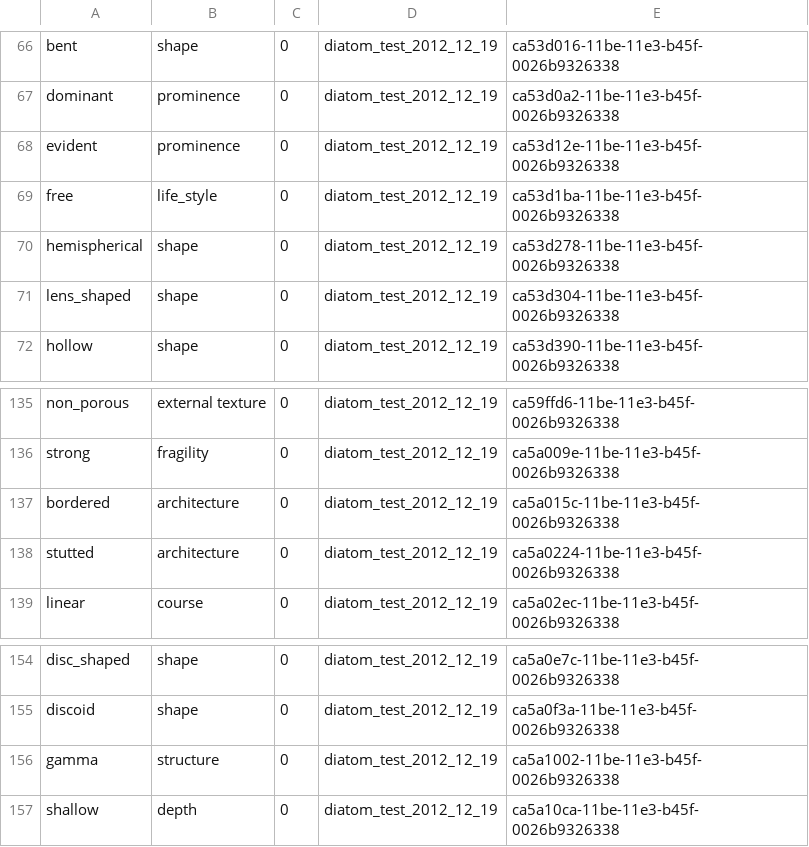
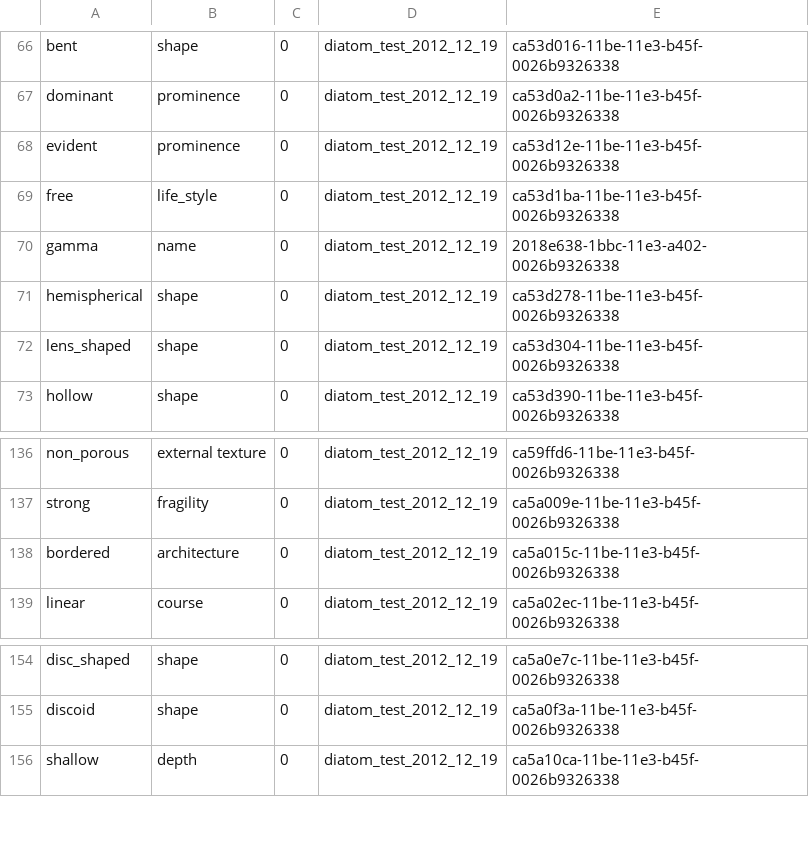
Before and after one commit to diatomsRcool/glossaries, a CSV file: diatom_test_2012_12_19_term_category.csv, drawn as a sheet; only a part is shown, gaps mark what is left out.

Commit message:
Regular finalize commit from OTO

```diff
--- a/diatom_test_2012_12_19_term_category.csv
+++ b/diatom_test_2012_12_19_term_category.csv
@@ -69,2 +69,3 @@
 "free","life_style","0","diatom_test_2012_12_19","ca53d1ba-11be-11e3-b45f-0026b9326338"
+"gamma","name","0","diatom_test_2012_12_19","2018e638-1bbc-11e3-a402-0026b9326338"
 "hemispherical","shape","0","diatom_test_2012_12_19","ca53d278-11be-11e3-b45f-0026b9326338"
@@ -137,3 +138,2 @@
 "bordered","architecture","0","diatom_test_2012_12_19","ca5a015c-11be-11e3-b45f-0026b9326338"
-"stutted","architecture","0","diatom_test_2012_12_19","ca5a0224-11be-11e3-b45f-0026b9326338"
 "linear","course","0","diatom_test_2012_12_19","ca5a02ec-11be-11e3-b45f-0026b9326338"
@@ -155,3 +155,2 @@
 "discoid","shape","0","diatom_test_2012_12_19","ca5a0f3a-11be-11e3-b45f-0026b9326338"
-"gamma","structure","0","diatom_test_2012_12_19","ca5a1002-11be-11e3-b45f-0026b9326338"
 "shallow","depth","0","diatom_test_2012_12_19","ca5a10ca-11be-11e3-b45f-0026b9326338"
```
